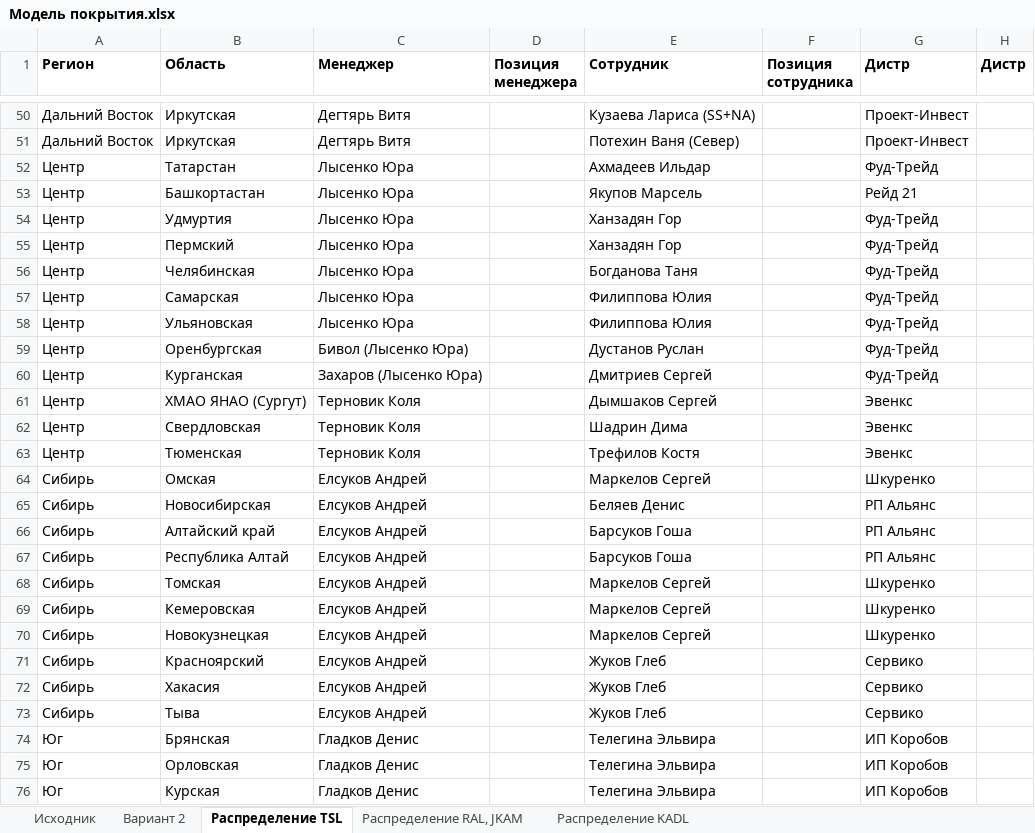
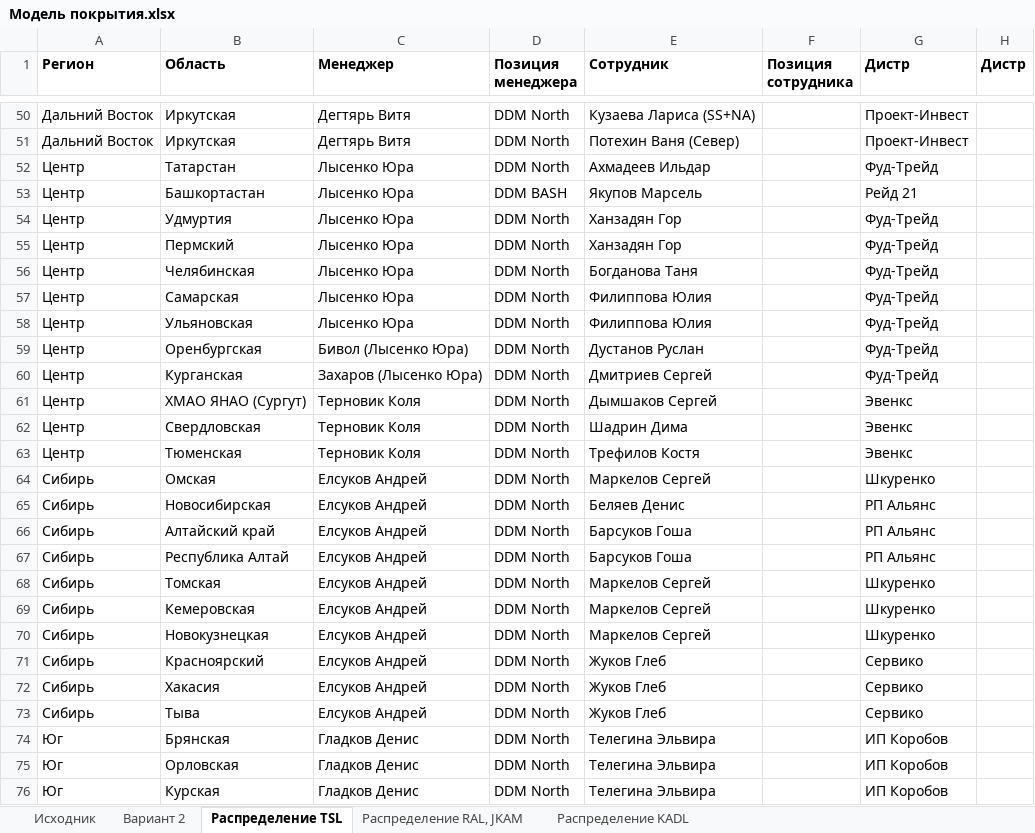
Before and after one commit to nikitakuvsh/MARSIntMap, an Excel workbook: Модель покрытия.xlsx, sheet Распределение TSL, drawn as a sheet; only a part is shown, gaps mark what is left out; values as stored, in another font and other column widths than the file's, no borders; the diff covers the shown part only; the diff names each change by its address in the sheet, - before the commit and + after, or states it on an @@ line.

```diff
--- a/Модель покрытия.xlsx (sheet Распределение TSL)
+++ b/Модель покрытия.xlsx (sheet Распределение TSL)
-D50:D52 (Позиция менеджера): (empty)
+D50:D52 (Позиция менеджера): DDM North
-D53 (Позиция менеджера): (empty)
+D53 (Позиция менеджера): DDM BASH
-D54:D76 (Позиция менеджера): (empty)
+D54:D76 (Позиция менеджера): DDM North
```
Also changed, not shown: 64 edited cells elsewhere in this sheet, sheet Исходник, 15 other files.
